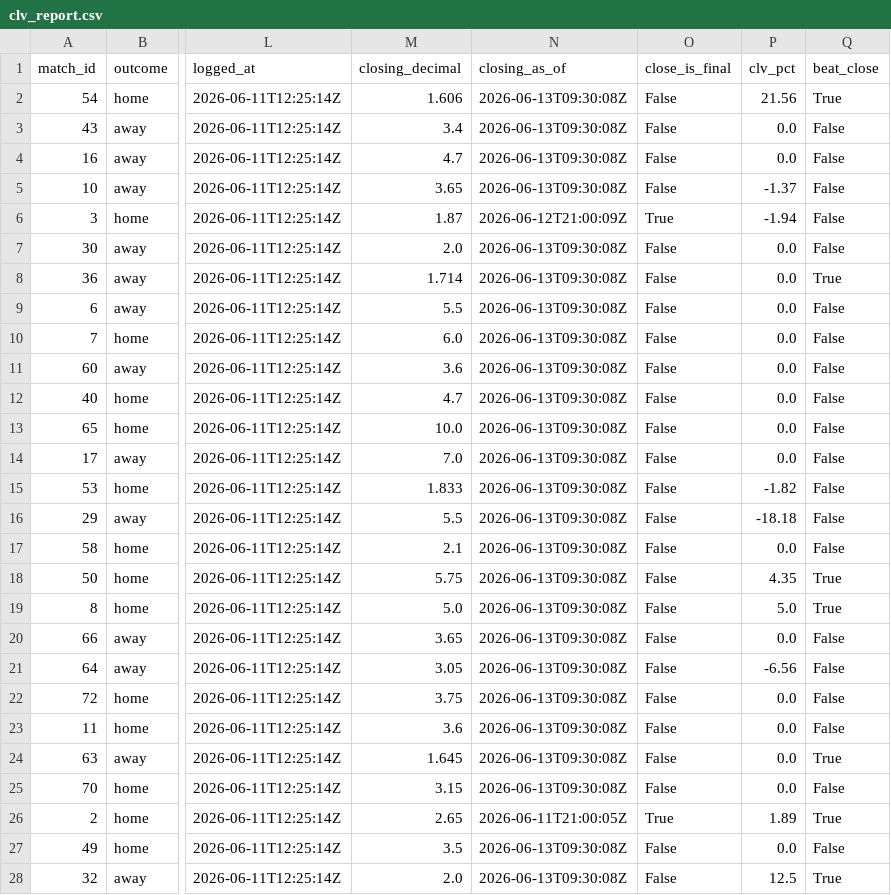
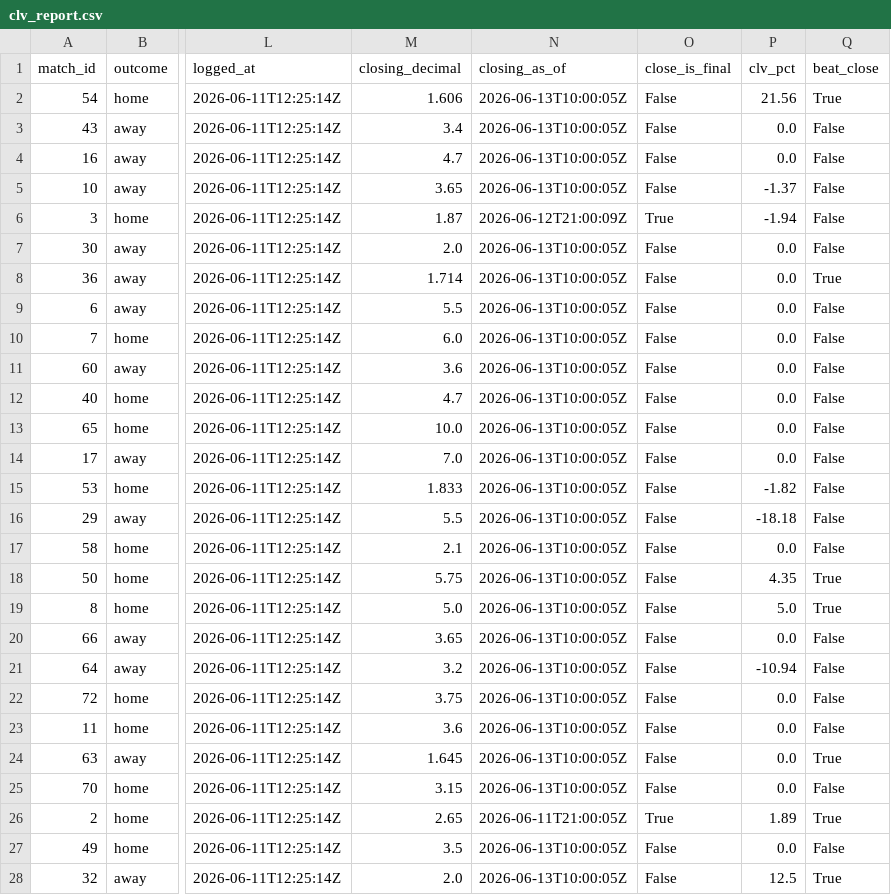
Before and after one commit to AndSoItRises/World-Cup-2026-, a CSV file: data/processed/clv_report.csv, drawn as a sheet; only a part is shown, gaps mark what is left out; the diff covers the shown part only; the diff names each change by its address in the sheet, - before the commit and + after, or states it on an @@ line.

```diff
--- a/data/processed/clv_report.csv
+++ b/data/processed/clv_report.csv
-N2:N5 (closing_as_of): 2026-06-13T09:30:08Z
+N2:N5 (closing_as_of): 2026-06-13T10:00:05Z
-N7:N25 (closing_as_of): 2026-06-13T09:30:08Z
+N7:N25 (closing_as_of): 2026-06-13T10:00:05Z
-M21 (closing_decimal): 3.05
+M21 (closing_decimal): 3.2
-P21 (clv_pct): -6.56
+P21 (clv_pct): -10.94
-N27:N28 (closing_as_of): 2026-06-13T09:30:08Z
+N27:N28 (closing_as_of): 2026-06-13T10:00:05Z
```
Also changed, not shown: 3 edited cells elsewhere in this file, data/processed/arb_scan.csv, data/processed/desk_calls.csv, 3 other files.
